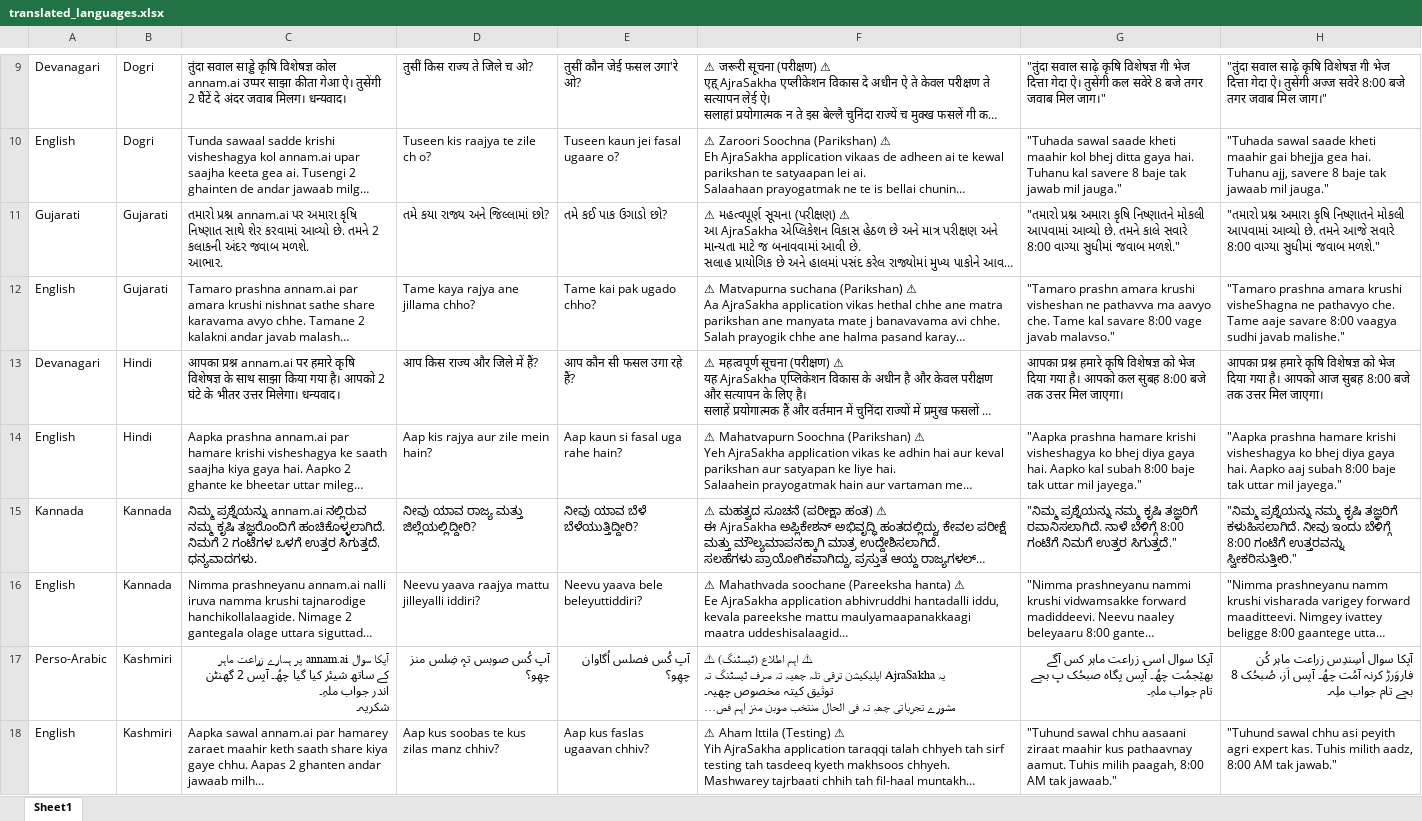
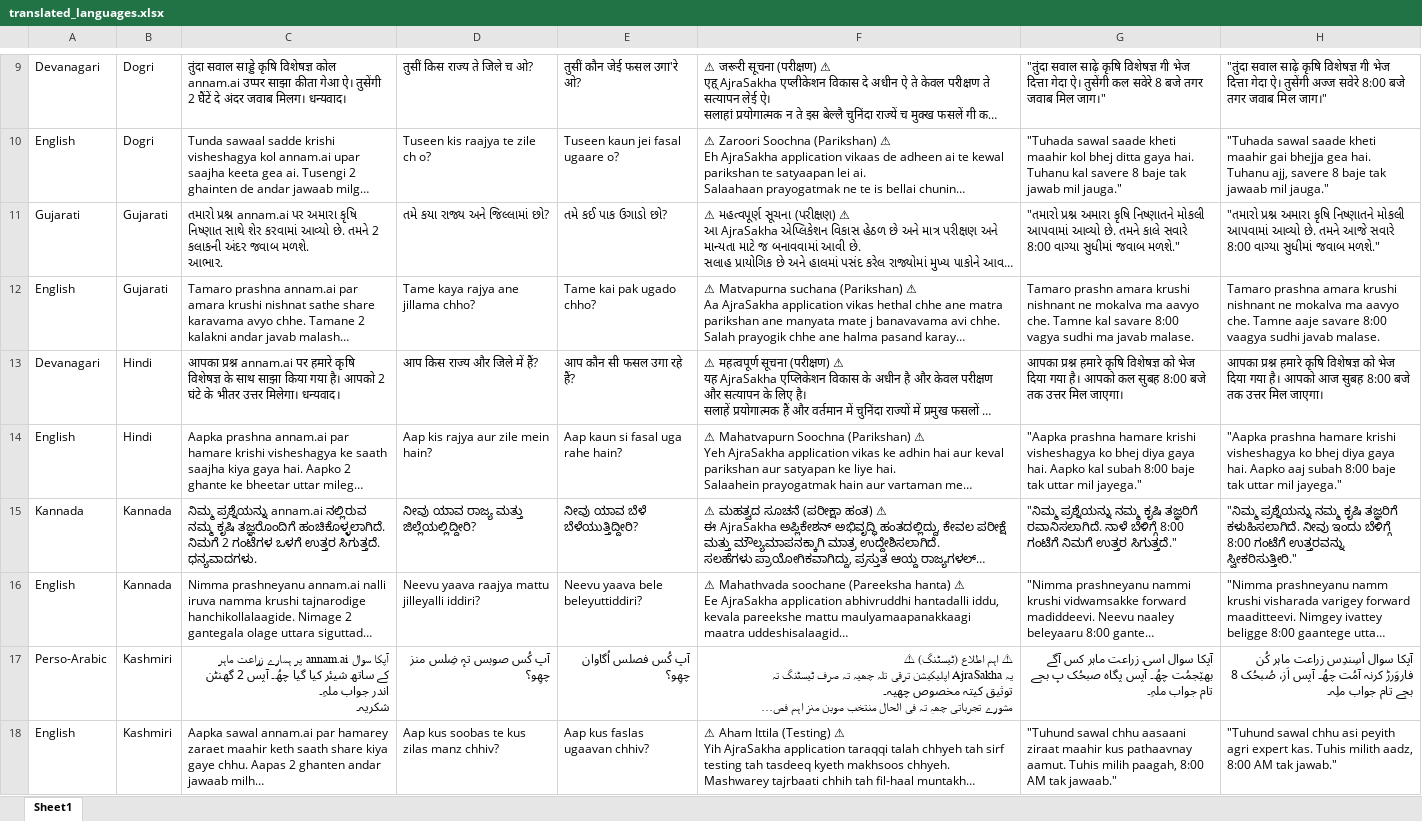
Before and after one commit to vicharanashala/ajrasakha, an Excel workbook: ai/ajrasakha/agents/translated_languages.xlsx, sheet Sheet1, drawn as a sheet; only a part is shown, gaps mark what is left out; long unchanged cells end in …; values as stored, in another font and other column widths than the file's, no borders; charts and pictures not drawn; the diff covers the shown part only; the diff names each change by its address in the sheet, - before the commit and + after, or states it on an @@ line.

Commit message:
Feat/time disclaimer from sheet (#881)
* fix: add deduplicate domain list after normalization

* Disable soil and schemes tools after planner agent

* feat: read time-based expert disclaimers from translated_languages.xlsx sheet

```diff
--- a/ai/ajrasakha/agents/translated_languages.xlsx (sheet Sheet1)
+++ b/ai/ajrasakha/agents/translated_languages.xlsx (sheet Sheet1)
-G12: "Tamaro prashn amara krushi visheshan ne pathavva ma aavyo che. Tame kal savare 8:00 vage javab malavso."
+G12: Tamaro prashn amara krushi nishnant ne mokalva ma aavyo che. Tamne kal savare 8:00 vagya sudhi ma javab malase.
-H12: "Tamaro prashna amara krushi visheShagna ne pathavyo che. Tame aaje savare 8:00 vaagya sudhi javab malishe."
+H12: Tamaro prashna amara krushi nishnant ne mokalva ma aavyo che. Tamne aaje savare 8:00 vaagya sudhi javab malase.
-F17 alignment: left
+F17 alignment: right
```
Also changed, not shown: 31 edited cells and cell formats elsewhere in this sheet, 5 other files.
